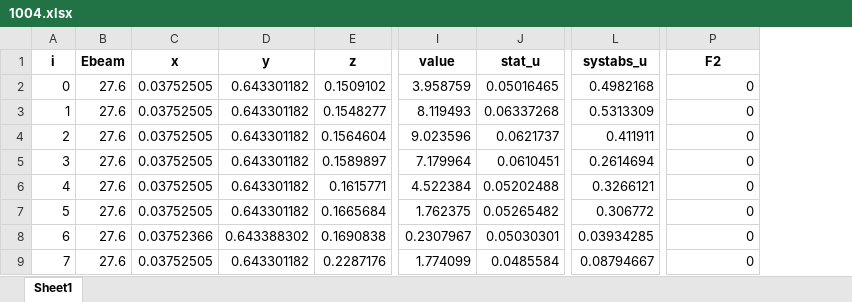
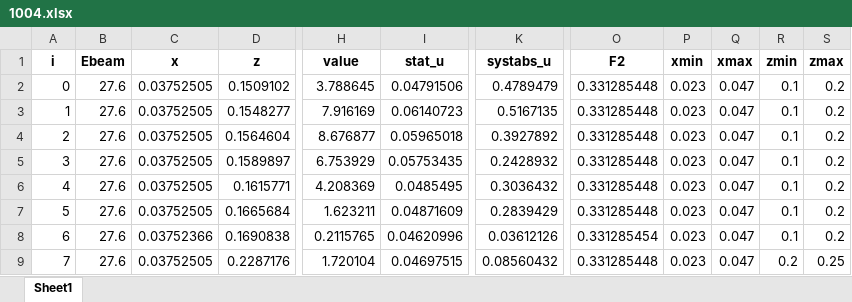
Before and after one commit to jc014/jam3d-1, an Excel workbook: database/sidis/expdata/1004.xlsx, sheet Sheet1, drawn as a sheet; only a part is shown, gaps mark what is left out; values as stored, in another font and other column widths than the file's, no borders; removed rows and columns are numbered as before the commit, all else as after; the diff covers the shown part only; the diff names each change by its address in the sheet, - before the commit and + after, or states it on an @@ line.

Commit message:
HERMES M data

```diff
--- a/database/sidis/expdata/1004.xlsx (sheet Sheet1)
+++ b/database/sidis/expdata/1004.xlsx (sheet Sheet1)
-column D (y), rows 2-9: 0.643301182 | 0.643301182 | 0.643301182 | 0.643301182 | 0.643301182 | 0.643301182 | 0.643388302 | 0.643301182
+column P (xmin), rows 2-9: all 0.023
+column Q (xmax), rows 2-9: all 0.047
+column R (zmin), rows 2-9: 0.1 | 0.1 | 0.1 | 0.1 | 0.1 | 0.1 | 0.1 | 0.2
+column S (zmax), rows 2-9: 0.2 | 0.2 | 0.2 | 0.2 | 0.2 | 0.2 | 0.2 | 0.25
-H2 (value): 3.958759
+H2 (value): 3.788645
-I2 (stat_u): 0.05016465
+I2 (stat_u): 0.04791506
-K2 (systabs_u): 0.4982168
+K2 (systabs_u): 0.4789479
-O2:O7 (F2): 0
+O2:O7 (F2): 0.331285448
-H3 (value): 8.119493
+H3 (value): 7.916169
-I3 (stat_u): 0.06337268
+I3 (stat_u): 0.06140723
-K3 (systabs_u): 0.5313309
+K3 (systabs_u): 0.5167135
-H4 (value): 9.023596
+H4 (value): 8.676877
-I4 (stat_u): 0.0621737
+I4 (stat_u): 0.05965018
-K4 (systabs_u): 0.411911
+K4 (systabs_u): 0.3927892
-H5 (value): 7.179964
+H5 (value): 6.753929
-I5 (stat_u): 0.0610451
+I5 (stat_u): 0.05753435
-K5 (systabs_u): 0.2614694
+K5 (systabs_u): 0.2428932
-H6 (value): 4.522384
+H6 (value): 4.208369
-I6 (stat_u): 0.05202488
+I6 (stat_u): 0.0485495
-K6 (systabs_u): 0.3266121
+K6 (systabs_u): 0.3036432
-H7 (value): 1.762375
+H7 (value): 1.623211
-I7 (stat_u): 0.05265482
+I7 (stat_u): 0.04871609
-K7 (systabs_u): 0.306772
+K7 (systabs_u): 0.2839429
-H8 (value): 0.2307967
+H8 (value): 0.2115765
-I8 (stat_u): 0.05030301
+I8 (stat_u): 0.04620996
-K8 (systabs_u): 0.03934285
+K8 (systabs_u): 0.03612126
-O8 (F2): 0
+O8 (F2): 0.331285454
-H9 (value): 1.774099
+H9 (value): 1.720104
-I9 (stat_u): 0.0485584
+I9 (stat_u): 0.04697515
-K9 (systabs_u): 0.08794667
+K9 (systabs_u): 0.08560432
-O9 (F2): 0
+O9 (F2): 0.331285448
```
Also changed, not shown: 1308 edited cells elsewhere in this sheet, database/sidis/expdata/1000.xlsx, database/sidis/expdata/1001.xlsx, 18 other files.
